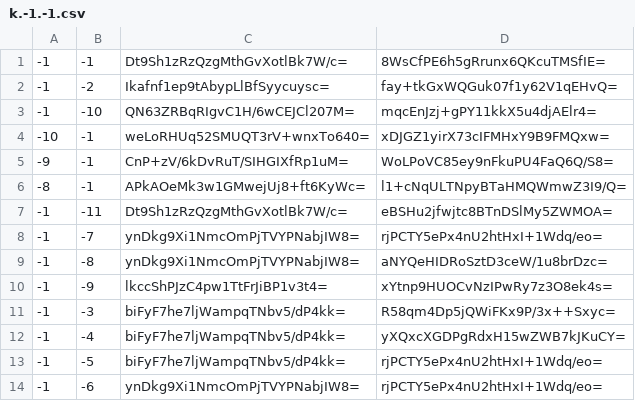
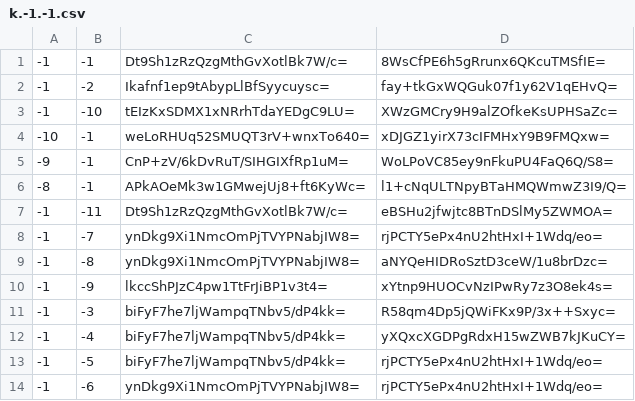
Before and after one commit to Brehtyn/brentyns.com-pipeline, a CSV file: public/unmined/tiles/zoom.-2/metadata/k.-1.-1.csv, drawn as a sheet.

```diff
--- a/public/unmined/tiles/zoom.-2/metadata/k.-1.-1.csv
+++ b/public/unmined/tiles/zoom.-2/metadata/k.-1.-1.csv
@@ -2,3 +2,3 @@
 -1,-2,Ikafnf1ep9tAbypLlBfSyycuysc=,fay+tkGxWQGuk07f1y62V1qEHvQ=
--1,-10,QN63ZRBqRIgvC1H/6wCEJCl207M=,mqcEnJzj+gPY11kkX5u4djAElr4=
+-1,-10,tEIzKxSDMX1xNRrhTdaYEDgC9LU=,XWzGMCry9H9alZOfkeKsUPHSaZc=
 -10,-1,weLoRHUq52SMUQT3rV+wnxTo640=,xDJGZ1yirX73cIFMHxY9B9FMQxw=
```
Also changed, not shown: public/unmined/tiles/zoom.-1/metadata/k.-1.-1.csv, public/unmined/tiles/zoom.-1/metadata/k.0.-1.csv, 19 other files.
